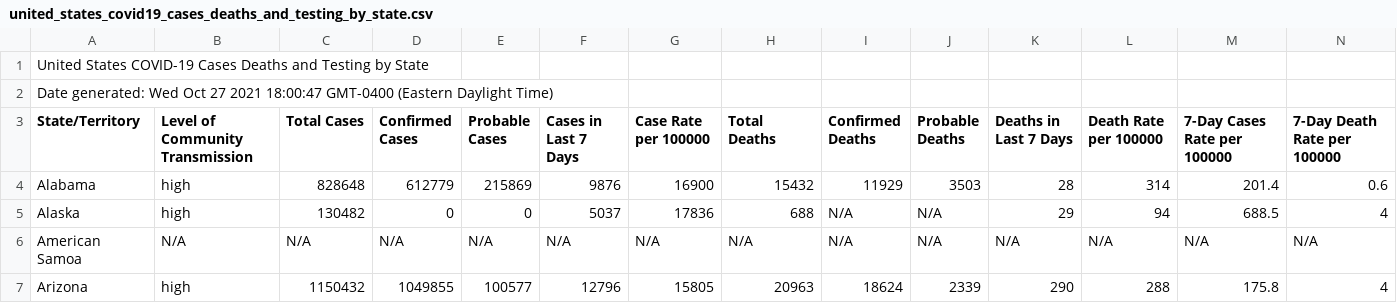
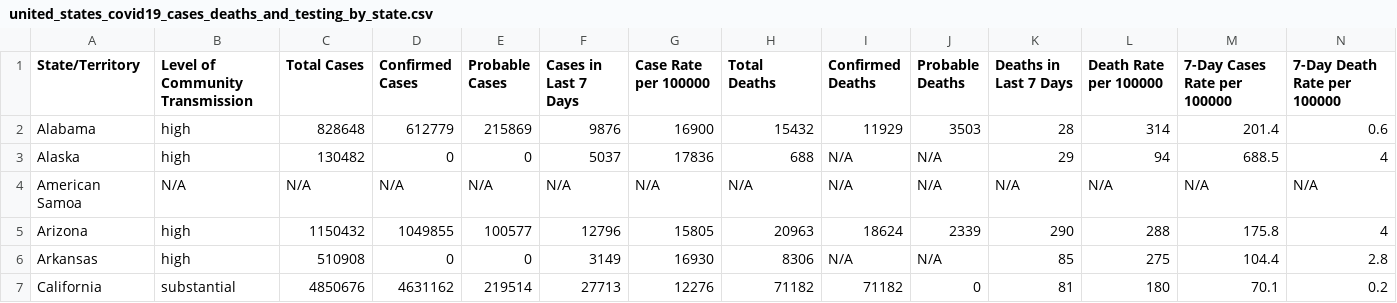
Before and after one commit to jduell12/DS-Unit-2-Applied-Modeling, a CSV file: data/covid/united_states_covid19_cases_deaths_and_testing_by_state.csv, drawn as a sheet; only a part is shown; the shorter side is filled out with more unchanged rows; rows hold the shown columns only; the diff names each change by its address in the sheet, - before the commit and + after, or states it on an @@ line.

Commit message:
Update united_states_covid19_cases_deaths_and_testing_by_state.csv

```diff
--- a/data/covid/united_states_covid19_cases_deaths_and_testing_by_state.csv
+++ b/data/covid/united_states_covid19_cases_deaths_and_testing_by_state.csv
-row 1: United States COVID-19 Cases Deaths and Testing by State
-row 2: Date generated: Wed Oct 27 2021 18:00:47 GMT-0400 (Eastern Daylight Time)
```
